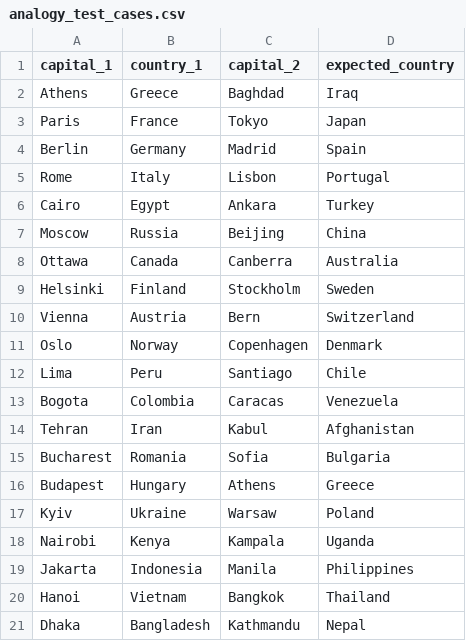
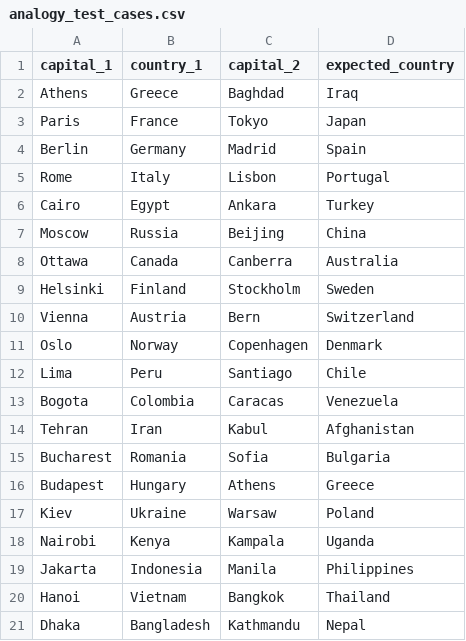
Before and after one commit to affanSkhan/NLP-assignments, a CSV file: Assignment04/analogy_test_cases.csv, drawn as a sheet.

Commit message:
Use widely represented Kiev token in analogy test data

```diff
--- a/Assignment04/analogy_test_cases.csv
+++ b/Assignment04/analogy_test_cases.csv
@@ -16,3 +16,3 @@ Bucharest,Romania,Sofia,Bulgaria
 Budapest,Hungary,Athens,Greece
-Kyiv,Ukraine,Warsaw,Poland
+Kiev,Ukraine,Warsaw,Poland
 Nairobi,Kenya,Kampala,Uganda
```
